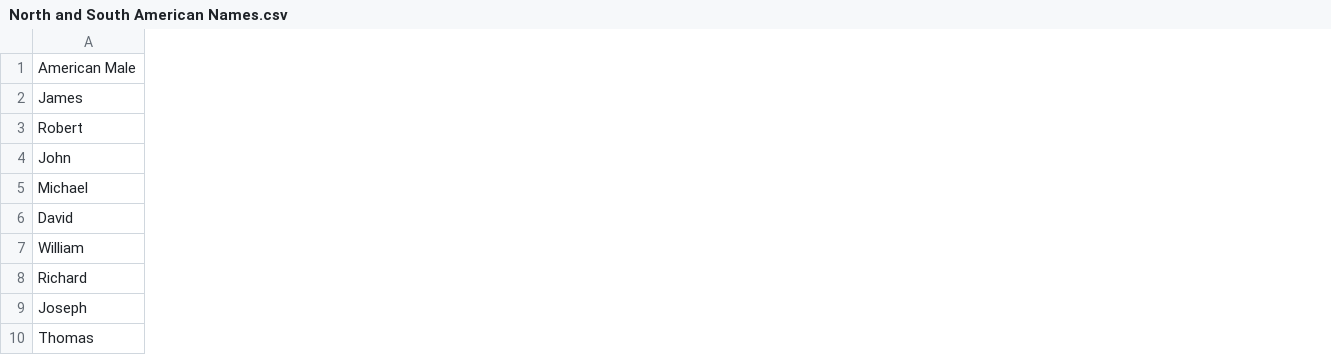
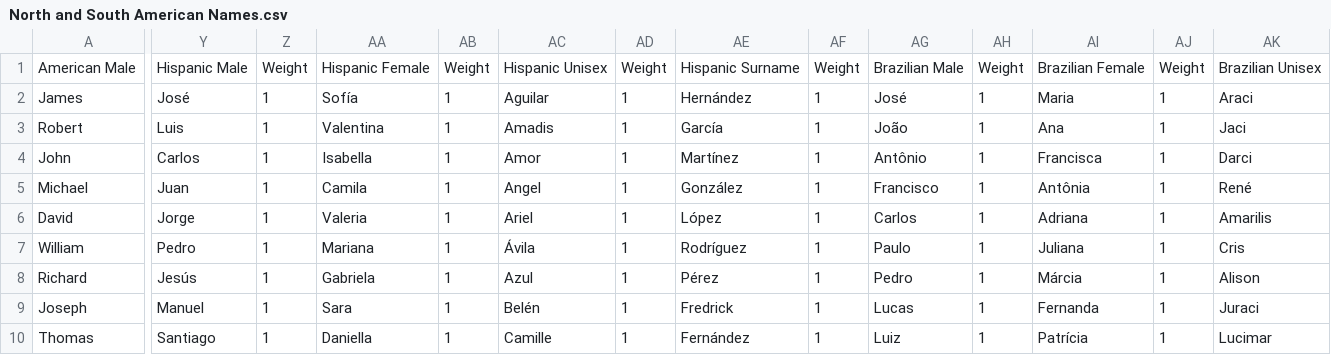
Before and after one commit to MarcusTrenton-Personal/NpcGenerator, a CSV file: Sample Configurations/Names/North and South American Names.csv, drawn as a sheet; only a part is shown, gaps mark what is left out; the diff covers the shown part only; the diff names each change by its address in the sheet, - before the commit and + after, or states it on an @@ line.

Commit message:
Put all remaining North and South American names into subschemas.

```diff
--- a/Sample Configurations/Names/North and South American Names.csv
+++ b/Sample Configurations/Names/North and South American Names.csv
+column Y, rows 1-10: Hispanic Male | José | Luis | Carlos | Juan | Jorge | Pedro | Jesús | Manuel | Santiago
+column Z, rows 1-10: Weight | 1 | 1 | 1 | 1 | 1 | 1 | 1 | 1 | 1
+column AA, rows 1-10: Hispanic Female | Sofía | Valentina | Isabella | Camila | Valeria | Mariana | Gabriela | Sara | Daniella
+column AB, rows 1-10: Weight | 1 | 1 | 1 | 1 | 1 | 1 | 1 | 1 | 1
+column AC, rows 1-10: Hispanic Unisex | Aguilar | Amadis | Amor | Angel | Ariel | Ávila | Azul | Belén | Camille
+column AD, rows 1-10: Weight | 1 | 1 | 1 | 1 | 1 | 1 | 1 | 1 | 1
+column AE, rows 1-10: Hispanic Surname | Hernández | García | Martínez | González | López | Rodríguez | Pérez | Fredrick | Fernández
+column AF, rows 1-10: Weight | 1 | 1 | 1 | 1 | 1 | 1 | 1 | 1 | 1
+column AG, rows 1-10: Brazilian Male | José | João | Antônio | Francisco | Carlos | Paulo | Pedro | Lucas | Luiz
+column AH, rows 1-10: Weight | 1 | 1 | 1 | 1 | 1 | 1 | 1 | 1 | 1
+column AI, rows 1-10: Brazilian Female | Maria | Ana | Francisca | Antônia | Adriana | Juliana | Márcia | Fernanda | Patrícia
+column AJ, rows 1-10: Weight | 1 | 1 | 1 | 1 | 1 | 1 | 1 | 1 | 1
+column AK, rows 1-10: Brazilian Unisex | Araci | Jaci | Darci | René | Amarilis | Cris | Alison | Juraci | Lucimar
```
Also changed, not shown: 19 added columns elsewhere in this file, 2 other files.
